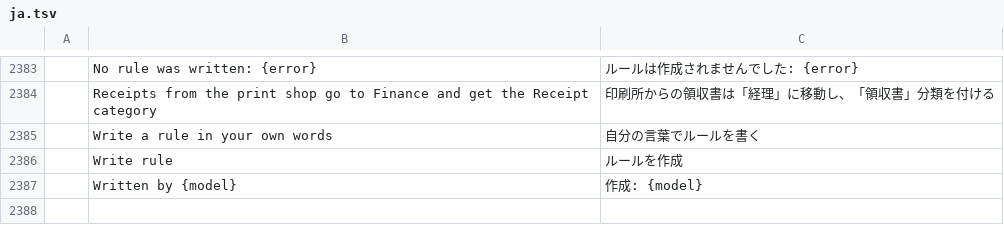
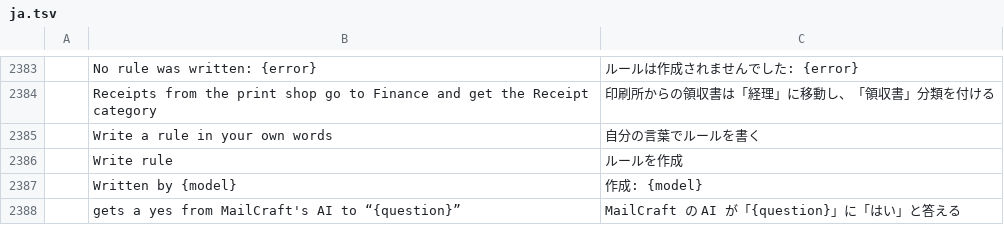
Before and after one commit to dmoghnie/mailcraft, a TSV file: crates/ui-egui/src/i18n/ja.tsv, drawn as a sheet; only a part is shown, gaps mark what is left out; the diff names each change by its address in the sheet, - before the commit and + after, or states it on an @@ line.

```diff
--- a/crates/ui-egui/src/i18n/ja.tsv
+++ b/crates/ui-egui/src/i18n/ja.tsv
+row 2388:  | gets a yes from MailCraft's AI to “{question}” | MailCraft の AI が「{question}」に「はい」と答える
```
Also changed, not shown: crates/ui-egui/src/i18n/ar.tsv, crates/ui-egui/src/i18n/he.tsv, 30 other files.
